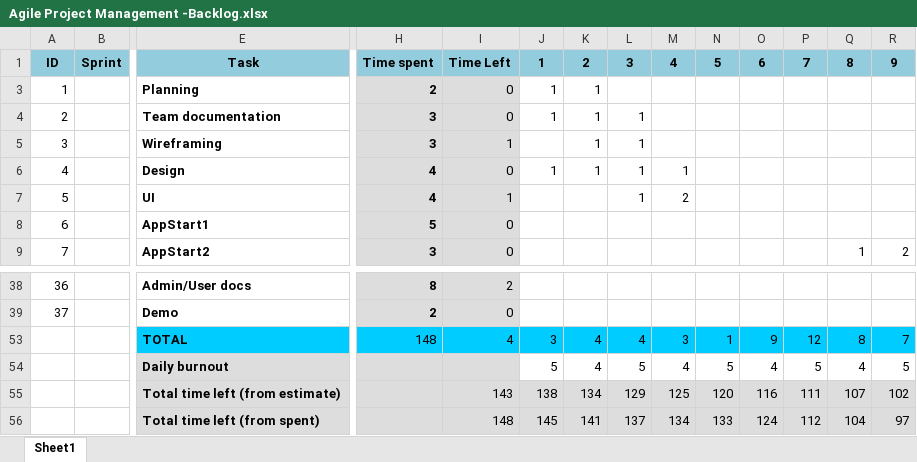
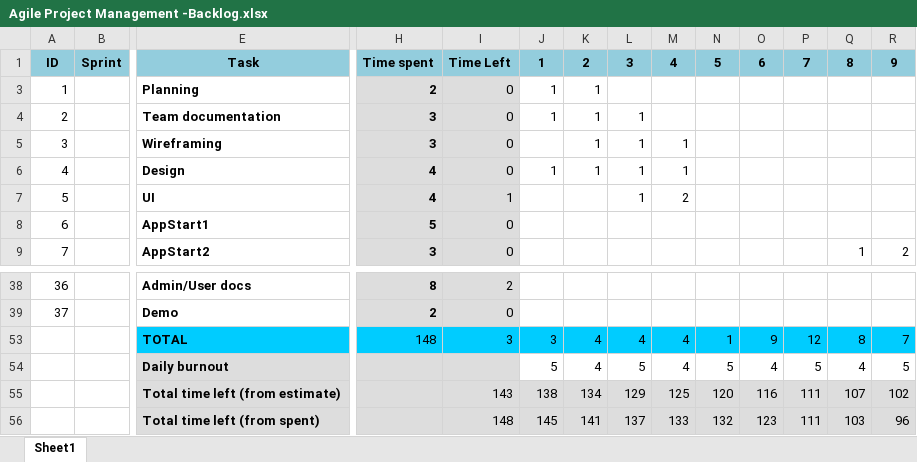
Before and after one commit to spawndys/Cava, an Excel workbook: Documents/Agile Project Management -Backlog.xlsx, sheet Sheet1, drawn as a sheet; only a part is shown, gaps mark what is left out; values as stored, in another font and other column widths than the file's, no borders; charts and pictures and conditional formats not drawn; removed rows and columns are numbered as before the commit, all else as after; rows hold the shown columns only; the diff names each change by its address in the sheet, - before the commit and + after, or states it on an @@ line.

```diff
--- a/Documents/Agile Project Management -Backlog.xlsx (sheet Sheet1)
+++ b/Documents/Agile Project Management -Backlog.xlsx (sheet Sheet1)
-I5: 1
+I5: 0
-M5: (empty)
+M5: 1
-I53: 4
+I53: 3
-M53: 3
+M53: 4
-row 56:  |  | Total time left (from spent) | Burnout | 148 | 145 | 141 | 137 | 134 | 133 | 124 | 112 | 104 | 97
+row 56:  |  | Total time left (from spent) | Burnout | 148 | 145 | 141 | 137 | 133 | 132 | 123 | 111 | 103 | 96
```
Also changed, not shown: charts or pictures.
